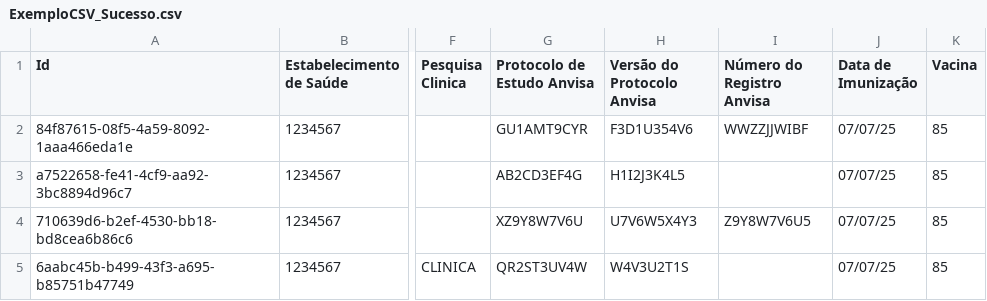
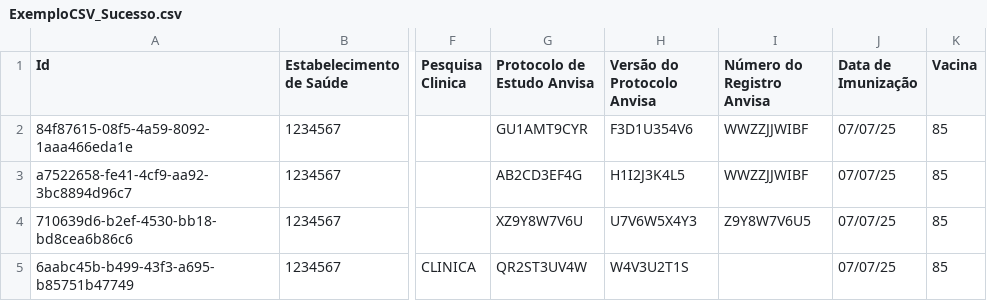
Before and after one commit to Karyah/DockerComposeRnds, a CSV file: arquivos-para-teste/ExemploCSV_Sucesso.csv, drawn as a sheet; only a part is shown, gaps mark what is left out; the diff names each change by its address in the sheet, - before the commit and + after, or states it on an @@ line.

```diff
--- a/arquivos-para-teste/ExemploCSV_Sucesso.csv
+++ b/arquivos-para-teste/ExemploCSV_Sucesso.csv
-I3 (Número do Registro Anvisa): (empty)
+I3 (Número do Registro Anvisa): WWZZJJWIBF
```
Also changed, not shown: 10 other files.
